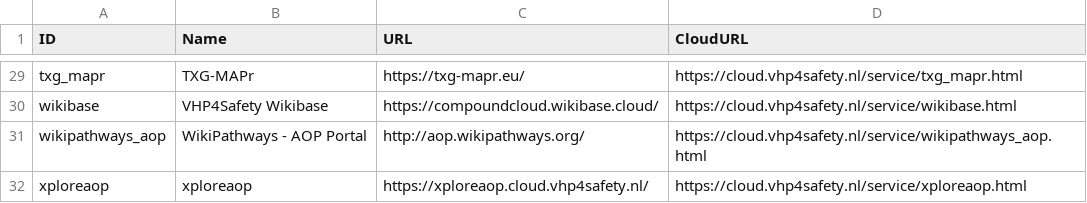
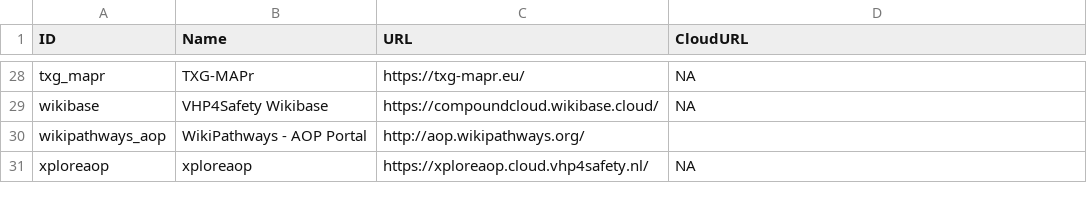
Before and after one commit to VHP4Safety/cloud, a TSV file: docs/tools.tsv, drawn as a sheet; only a part is shown, gaps mark what is left out; addresses are those after the commit; the diff covers the shown part only; the diff names each change by its address in the sheet, - before the commit and + after, or states it on an @@ line.

```diff
--- a/docs/tools.tsv
+++ b/docs/tools.tsv
-D28 (CloudURL): https://cloud.vhp4safety.nl/service/txg_mapr.html
+D28 (CloudURL): NA
-D29 (CloudURL): https://cloud.vhp4safety.nl/service/wikibase.html
+D29 (CloudURL): NA
-D30 (CloudURL): https://cloud.vhp4safety.nl/service/wikipathways_aop.html
+D30 (CloudURL): (empty)
-D31 (CloudURL): https://cloud.vhp4safety.nl/service/xploreaop.html
+D31 (CloudURL): NA
```
Also changed, not shown: 1 removed row and 29 edited cells elsewhere in this file, 32 other files.
